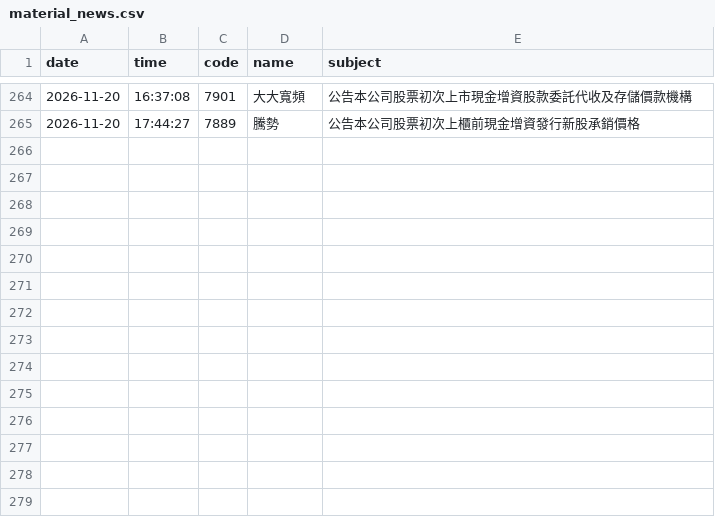
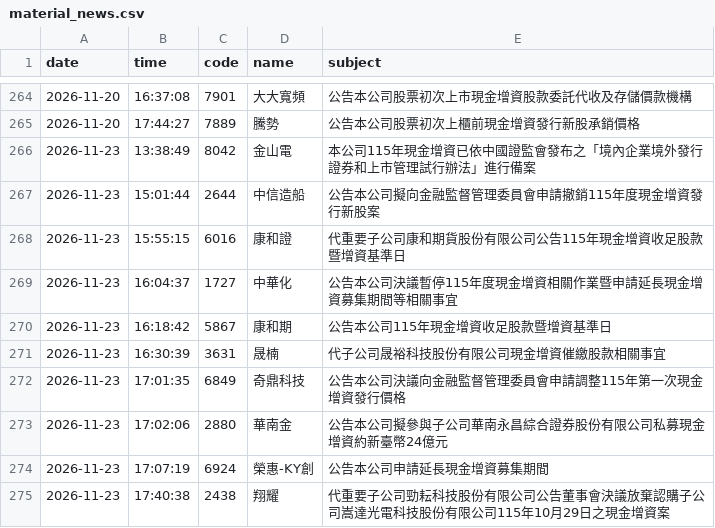
Before and after one commit to gelu27/Stock-lab, a CSV file: data/material_news.csv, drawn as a sheet; only a part is shown, gaps mark what is left out; the diff names each change by its address in the sheet, - before the commit and + after, or states it on an @@ line.

```diff
--- a/data/material_news.csv
+++ b/data/material_news.csv
+row 266: 2026-11-23 | 13:38:49 | 8042 | 金山電 | 本公司115年現金增資已依中國證監會發布之「境內企業境外發行證券和上市管理試行辦法」進行備案
+row 267: 2026-11-23 | 15:01:44 | 2644 | 中信造船 | 公告本公司擬向金融監督管理委員會申請撤銷115年度現金增資發行新股案
+row 268: 2026-11-23 | 15:55:15 | 6016 | 康和證 | 代重要子公司康和期貨股份有限公司公告115年現金增資收足股款暨增資基準日
+row 269: 2026-11-23 | 16:04:37 | 1727 | 中華化 | 公告本公司決議暫停115年度現金增資相關作業暨申請延長現金增資募集期間等相關事宜
+row 270: 2026-11-23 | 16:18:42 | 5867 | 康和期 | 公告本公司115年現金增資收足股款暨增資基準日
+row 271: 2026-11-23 | 16:30:39 | 3631 | 晟楠 | 代子公司晟裕科技股份有限公司現金增資催繳股款相關事宜
+row 272: 2026-11-23 | 17:01:35 | 6849 | 奇鼎科技 | 公告本公司決議向金融監督管理委員會申請調整115年第一次現金增資發行價格
+row 273: 2026-11-23 | 17:02:06 | 2880 | 華南金 | 公告本公司擬參與子公司華南永昌綜合證券股份有限公司私募現金增資約新臺幣24億元
+row 274: 2026-11-23 | 17:07:19 | 6924 | 榮惠-KY創 | 公告本公司申請延長現金增資募集期間
+row 275: 2026-11-23 | 17:40:38 | 2438 | 翔耀 | 代重要子公司勁耘科技股份有限公司公告董事會決議放棄認購子公司嵩達光電科技股份有限公司115年10月29日之現金增資案
```
Also changed, not shown: data/buyback.csv, data/econ_calendar.csv, 46 other files.
